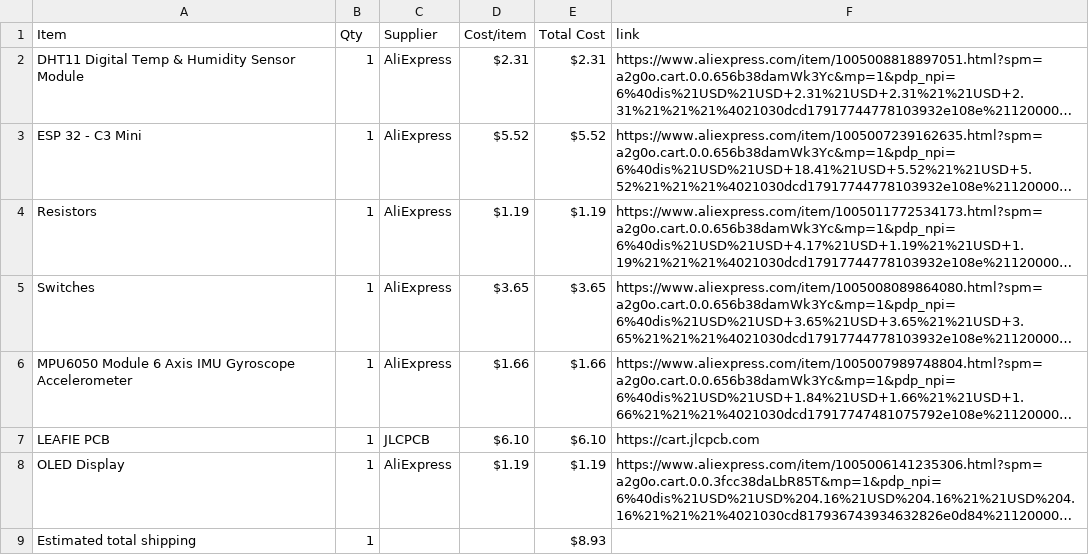
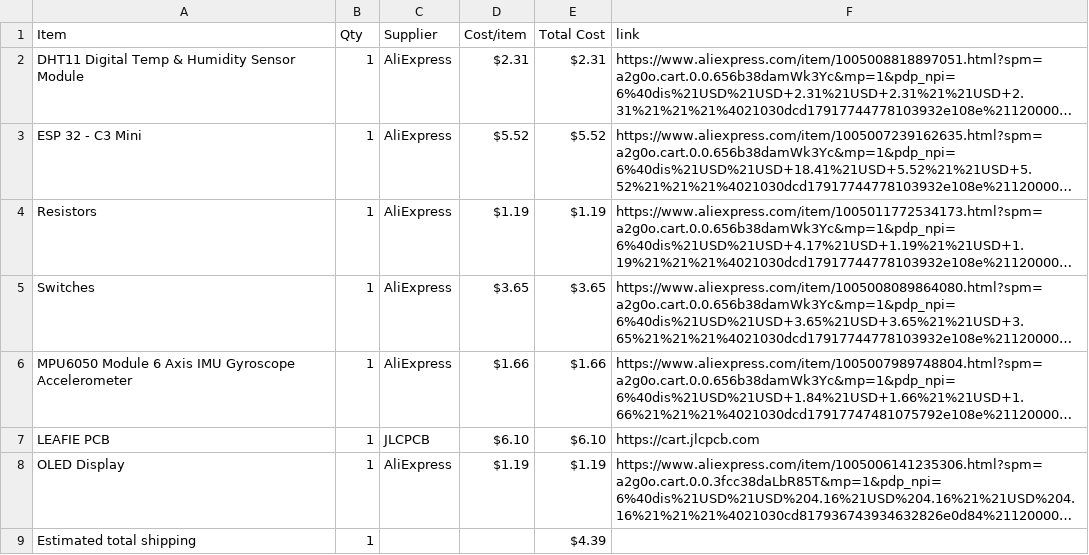
Before and after one commit to IbrahimYounes890/LEAFIE-PCB-Pet, a CSV file: BOM.csv, drawn as a sheet; long unchanged cells end in …; the diff names each change by its address in the sheet, - before the commit and + after, or states it on an @@ line.

Commit message:
Sync LEAFIE from Half Life

```diff
--- a/BOM.csv
+++ b/BOM.csv
-E9 (Total Cost): $8.93
+E9 (Total Cost): $4.39
```
